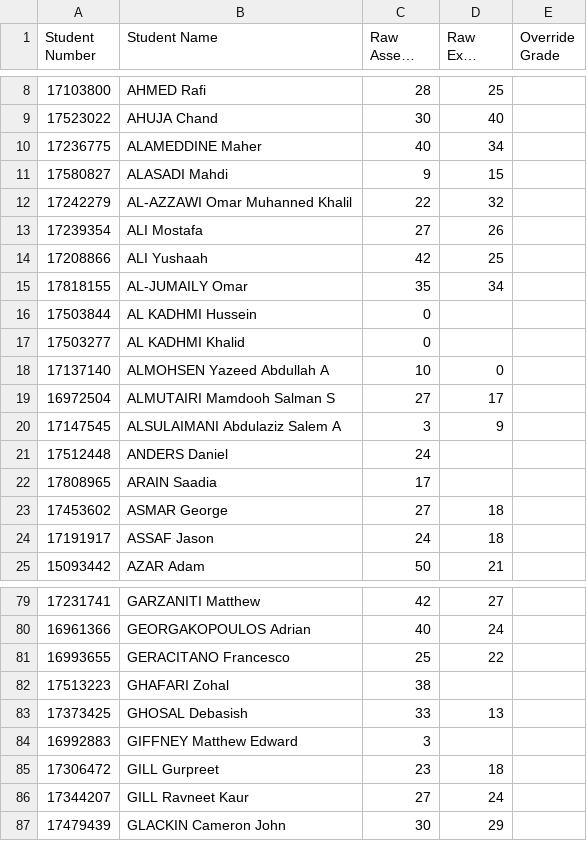
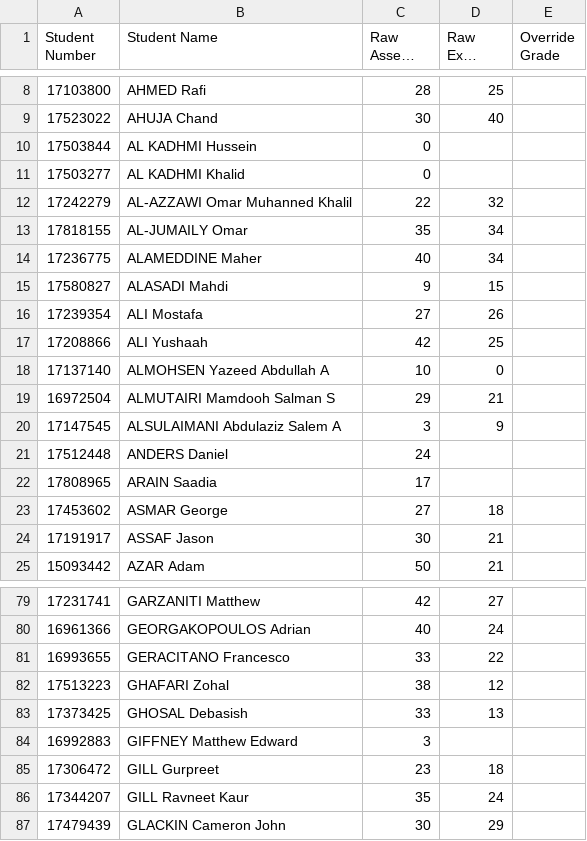
Before and after one commit to dshearman/swa, a CSV file: lists/2013S/300958.results.2013S.csv, drawn as a sheet; only a part is shown, gaps mark what is left out; long unchanged cells end in …; the diff covers the shown part only.

```diff
--- a/lists/2013S/300958.results.2013S.csv
+++ b/lists/2013S/300958.results.2013S.csv
@@ -9,12 +9,12 @@
 17523022,"AHUJA Chand",30,40,""
+17503844,"AL KADHMI Hussein",0,,""
+17503277,"AL KADHMI Khalid",0,,""
+17242279,"AL-AZZAWI Omar Muhanned Khalil",22,32,""
+17818155,"AL-JUMAILY Omar",35,34,""
 17236775,"ALAMEDDINE Maher",40,34,""
 17580827,"ALASADI Mahdi",9,15,""
-17242279,"AL-AZZAWI Omar Muhanned Khalil",22,32,""
 17239354,"ALI Mostafa",27,26,""
 17208866,"ALI Yushaah",42,25,""
-17818155,"AL-JUMAILY Omar",35,34,""
-17503844,"AL KADHMI Hussein",0,,""
-17503277,"AL KADHMI Khalid",0,,""
 17137140,"ALMOHSEN Yazeed Abdullah A",10,0,""
-16972504,"ALMUTAIRI Mamdooh Salman S",27,17,""
+16972504,"ALMUTAIRI Mamdooh Salman S",29,21,""
 17147545,"ALSULAIMANI Abdulaziz Salem A",3,9,""
@@ -23,3 +23,3 @@
 17453602,"ASMAR George",27,18,""
-17191917,"ASSAF Jason",24,18,""
+17191917,"ASSAF Jason",30,21,""
 15093442,"AZAR Adam",50,21,""
@@ -80,4 +80,4 @@
 16961366,"GEORGAKOPOULOS Adrian",40,24,""
-16993655,"GERACITANO Francesco",25,22,""
-17513223,"GHAFARI Zohal",38,,""
+16993655,"GERACITANO Francesco",33,22,""
+17513223,"GHAFARI Zohal",38,12,""
 17373425,"GHOSAL Debasish",33,13,""
@@ -85,3 +85,3 @@
 17306472,"GILL Gurpreet",23,18,""
-17344207,"GILL Ravneet Kaur",27,24,""
+17344207,"GILL Ravneet Kaur",35,24,""
 17479439,"GLACKIN Cameron John",30,29,""
```
Also changed, not shown: 4 moved rows and 16 edited cells elsewhere in this file, 5 other files.
